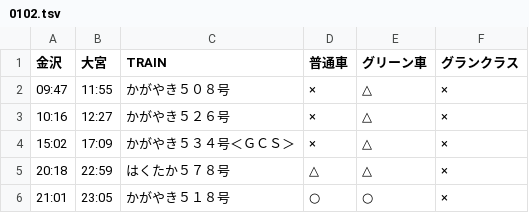
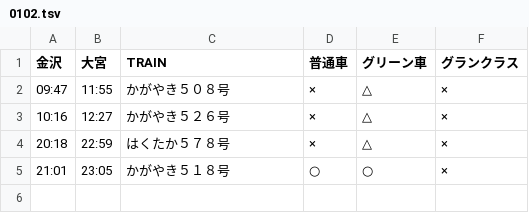
Before and after one commit to stockaitkenwaterman/DEPARTURES, a TSV file: 0102.tsv, drawn as a sheet.

```diff
--- a/0102.tsv
+++ b/0102.tsv
@@ -3,4 +3,3 @@
 10:16	12:27	かがやき５２６号	×	△	×
-15:02	17:09	かがやき５３４号＜ＧＣＳ＞	×	△	×
-20:18	22:59	はくたか５７８号	△	△	×
+20:18	22:59	はくたか５７８号	×	△	×
 21:01	23:05	かがやき５１８号	○	○	×
```
Also changed, not shown: 1231.tsv.
